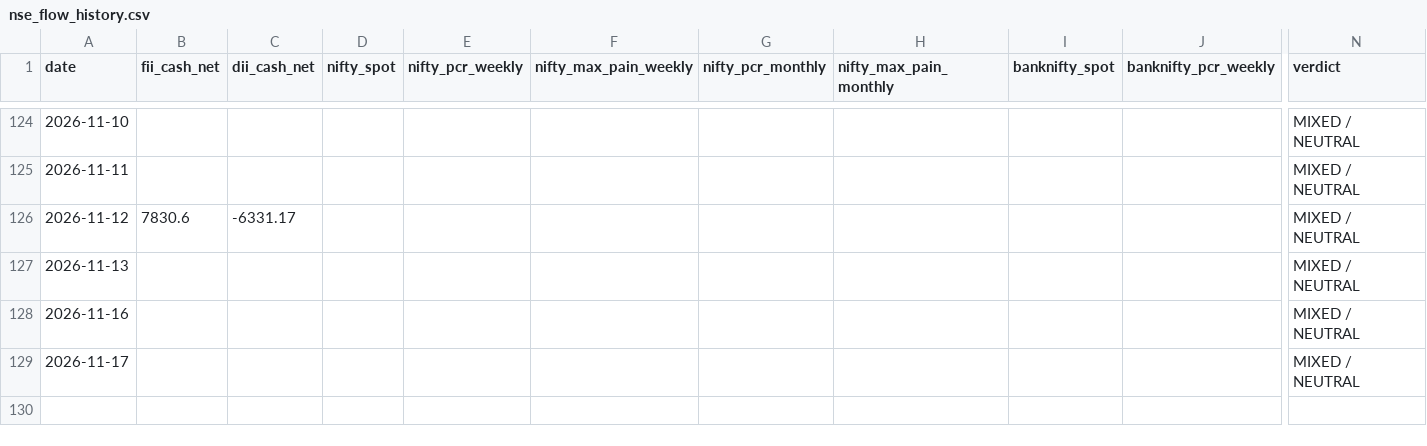
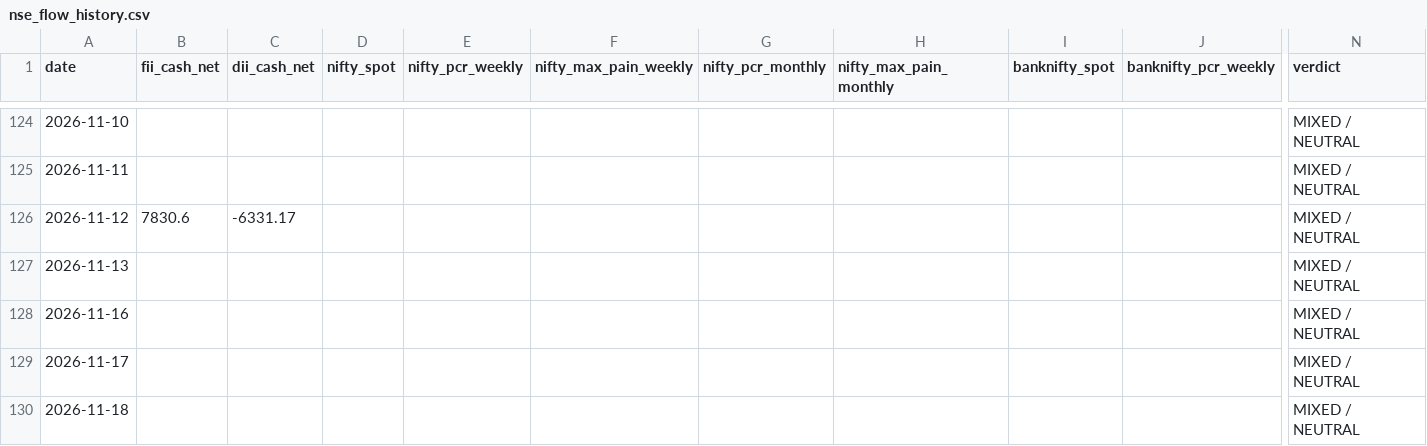
Before and after one commit to samrendr/nse-institutional-flow, a CSV file: data/nse_flow_history.csv, drawn as a sheet; only a part is shown, gaps mark what is left out; rows hold the shown columns only; the diff names each change by its address in the sheet, - before the commit and + after, or states it on an @@ line.

```diff
--- a/data/nse_flow_history.csv
+++ b/data/nse_flow_history.csv
+row 130: 2026-11-18 |  |  |  |  |  |  |  |  |  | MIXED / NEUTRAL
```
Also changed, not shown: 1 other file.
